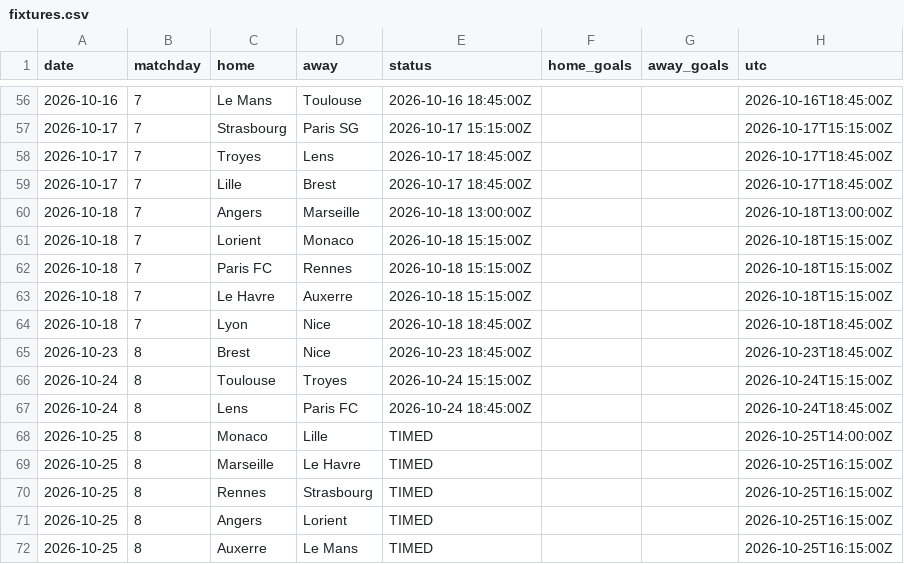
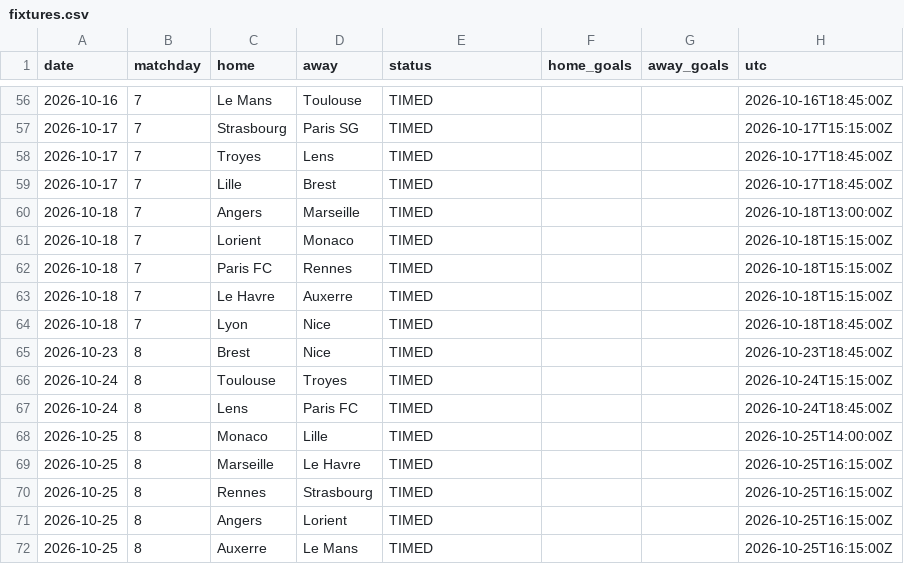
Before and after one commit to Treforis/Football-Score-Predictor, a CSV file: artifacts/FL1/fixtures.csv, drawn as a sheet; only a part is shown, gaps mark what is left out; the diff covers the shown part only; the diff names each change by its address in the sheet, - before the commit and + after, or states it on an @@ line.

```diff
--- a/artifacts/FL1/fixtures.csv
+++ b/artifacts/FL1/fixtures.csv
-E56 (status): 2026-10-16 18:45:00Z
+E56 (status): TIMED
-E57 (status): 2026-10-17 15:15:00Z
+E57 (status): TIMED
-E58:E59 (status): 2026-10-17 18:45:00Z
+E58:E59 (status): TIMED
-E60 (status): 2026-10-18 13:00:00Z
+E60 (status): TIMED
-E61:E63 (status): 2026-10-18 15:15:00Z
+E61:E63 (status): TIMED
-E64 (status): 2026-10-18 18:45:00Z
+E64 (status): TIMED
-E65 (status): 2026-10-23 18:45:00Z
+E65 (status): TIMED
-E66 (status): 2026-10-24 15:15:00Z
+E66 (status): TIMED
-E67 (status): 2026-10-24 18:45:00Z
+E67 (status): TIMED
```
Also changed, not shown: 27 edited cells elsewhere in this file, artifacts/BL1/fixtures.csv, artifacts/BL1/weekly.csv, 3 other files.
